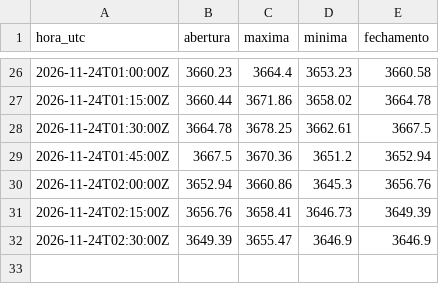
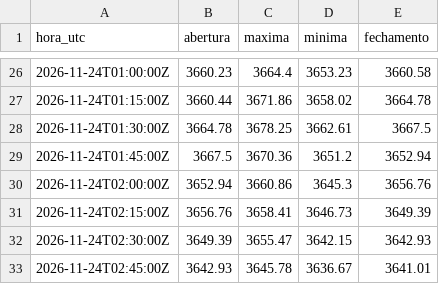
Before and after one commit to Rvichiato/Avalia-o-Trade, a CSV file: dados/tv/XAUUSD_15m.csv, drawn as a sheet; only a part is shown, gaps mark what is left out.

```diff
--- a/dados/tv/XAUUSD_15m.csv
+++ b/dados/tv/XAUUSD_15m.csv
@@ -31,2 +31,3 @@ hora_utc,abertura,maxima,minima,fechamento
 2026-11-24T02:15:00Z,3656.76,3658.41,3646.73,3649.39
-2026-11-24T02:30:00Z,3649.39,3655.47,3646.9,3646.9
+2026-11-24T02:30:00Z,3649.39,3655.47,3642.15,3642.93
+2026-11-24T02:45:00Z,3642.93,3645.78,3636.67,3641.01
```
Also changed, not shown: dados/tv/EURUSD_15m.csv, dados/tv/US500_15m.csv, 2 other files.
